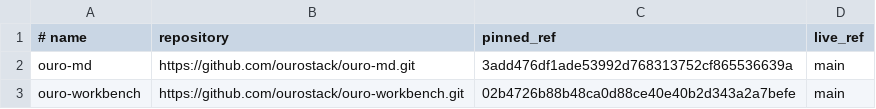
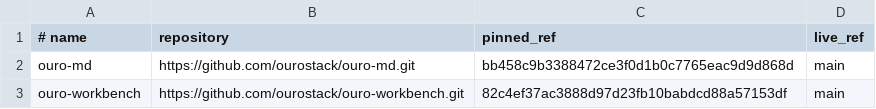
Before and after one commit to ourostack/ouro-native-apple-app-shell, a TSV file: scripts/downstream-consumers.contract.tsv, drawn as a sheet.

Commit message:
ci: scaffold shell consumer adoption

```diff
--- a/scripts/downstream-consumers.contract.tsv
+++ b/scripts/downstream-consumers.contract.tsv
@@ -1,3 +1,3 @@
 # name	repository	pinned_ref	live_ref
-ouro-md	https://github.com/ourostack/ouro-md.git	3add476df1ade53992d768313752cf865536639a	main
-ouro-workbench	https://github.com/ourostack/ouro-workbench.git	02b4726b88b48ca0d88ce40e40b2d343a2a7befe	main
+ouro-md	https://github.com/ourostack/ouro-md.git	bb458c9b3388472ce3f0d1b0c7765eac9d9d868d	main
+ouro-workbench	https://github.com/ourostack/ouro-workbench.git	82c4ef37ac3888d97d23fb10babdcd88a57153df	main
```
Also changed, not shown: 6 other files.
